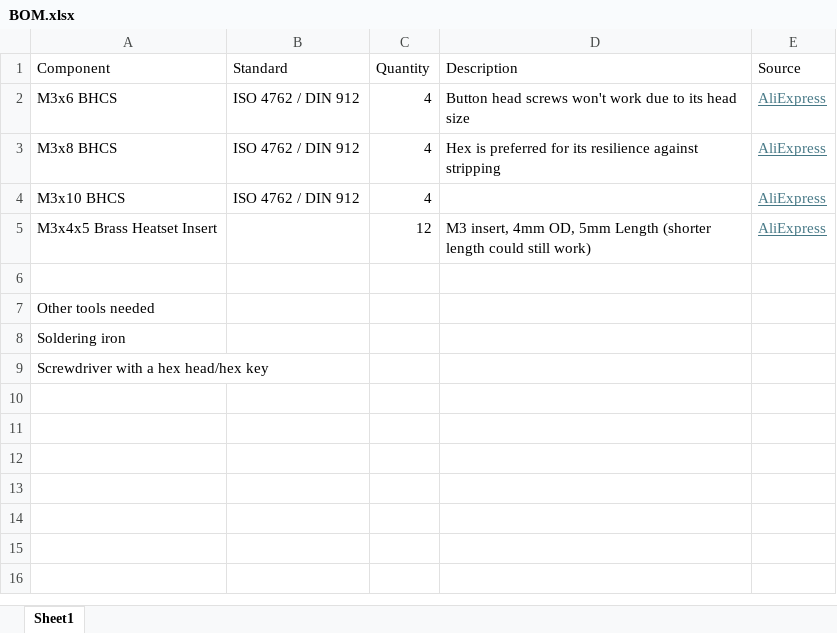
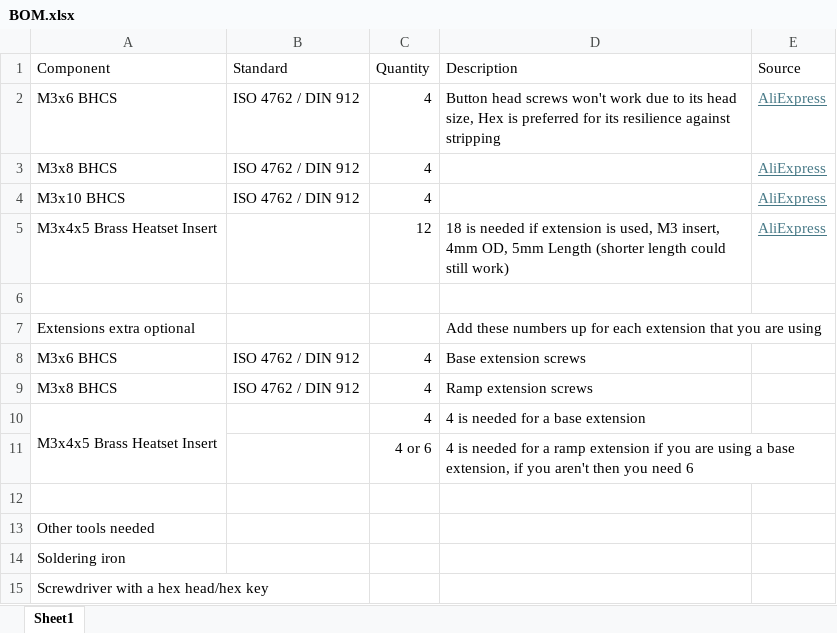
Before and after one commit to rmit-computing-technologies/redbackbots-spl-ballramp, an Excel workbook: BOM.xlsx, sheet Sheet1, drawn as a sheet; values as stored, in another font and other column widths than the file's, no borders; the diff names each change by its address in the sheet, - before the commit and + after, or states it on an @@ line.

```diff
--- a/BOM.xlsx (sheet Sheet1)
+++ b/BOM.xlsx (sheet Sheet1)
-D2 (Description): …its head size
+D2 (Description): …its head size, Hex is preferred for its resilience against stripping
-D3 (Description): Hex is preferred for its resilience against stripping
+D3 (Description): (empty)
-D5 (Description): M3 insert,…
+D5 (Description): 18 is needed if extension is used, M3 insert,…
+row 6: (empty)
+row 7: Extensions extra optional |  |  | Add these numbers up for each extension that you are using
+row 8: M3x6 BHCS | ISO 4762 / DIN 912 | 4 | Base extension screws
+row 9: M3x8 BHCS | ISO 4762 / DIN 912 | 4 | Ramp extension screws
+row 10: M3x4x5 Brass Heatset Insert |  | 4 | 4 is needed for a base extension
+row 11:  |  | 4 or 6 | 4 is needed for a ramp extension if you are using a base extension, if you aren't then you need 6
```
Also changed, not shown: 25 other files.
